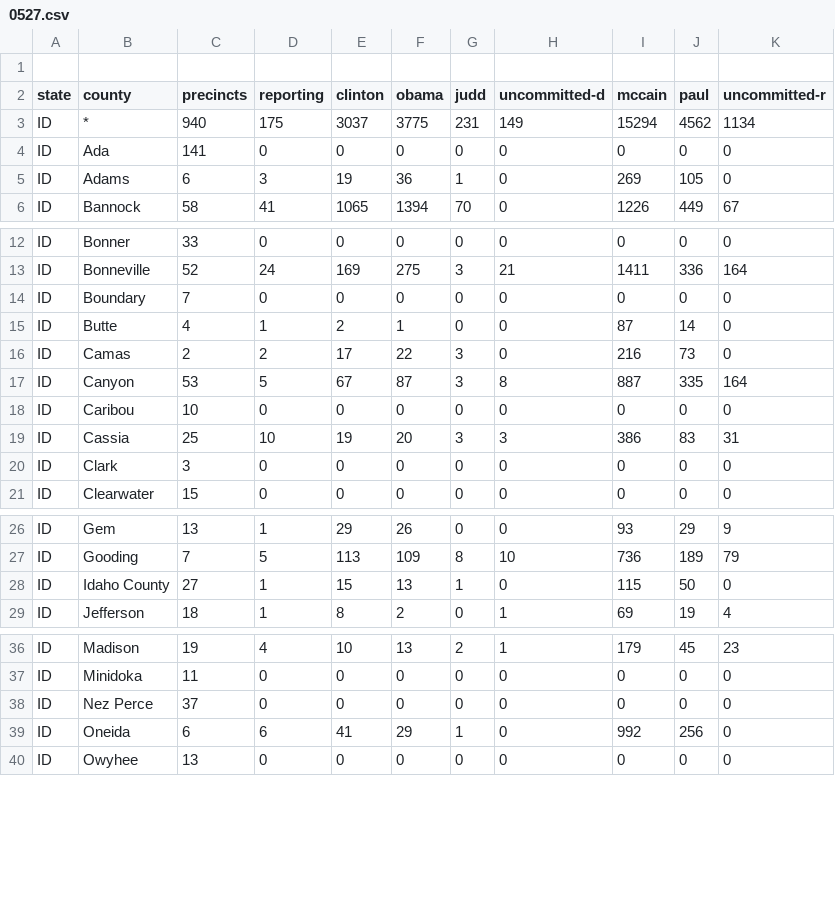
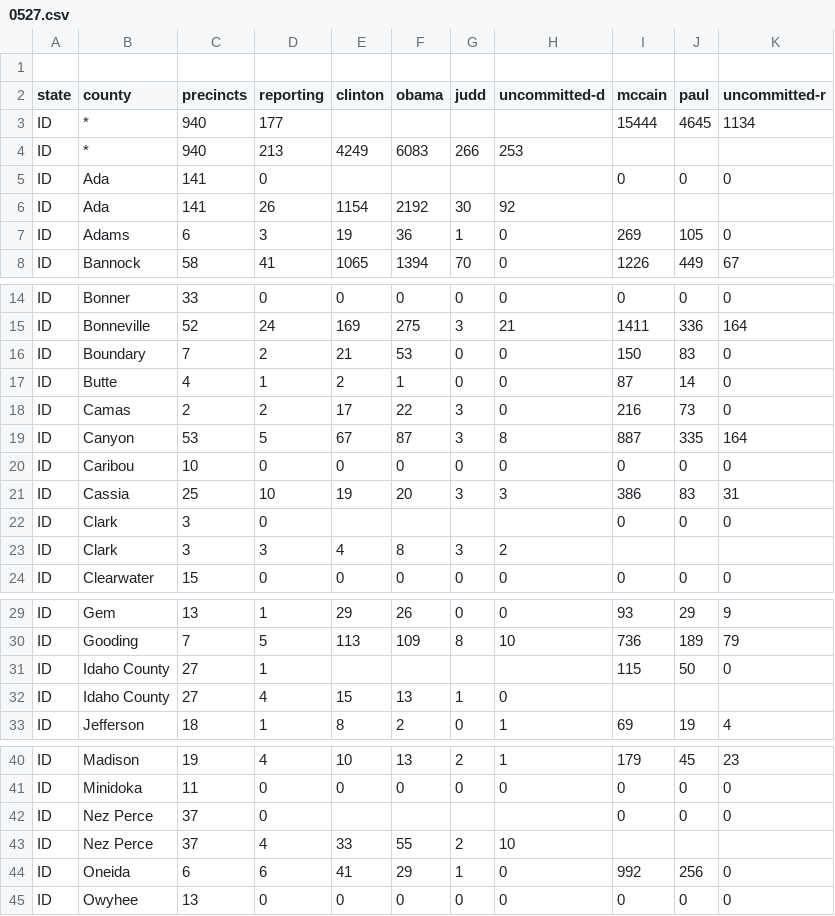
Before and after one commit to geary/primary-maps-2008-data, a CSV file: votes/0527.csv, drawn as a sheet; only a part is shown, gaps mark what is left out.

Commit message:
Vote update

```diff
--- a/votes/0527.csv
+++ b/votes/0527.csv
@@ -2,4 +2,6 @@
 state,county,precincts,reporting,clinton,obama,judd,uncommitted-d,mccain,paul,uncommitted-r
-ID,*,940,175,3037,3775,231,149,15294,4562,1134
-ID,Ada,141,0,0,0,0,0,0,0,0
+ID,*,940,177,,,,,15444,4645,1134
+ID,*,940,213,4249,6083,266,253,,,
+ID,Ada,141,0,,,,,0,0,0
+ID,Ada,141,26,1154,2192,30,92,,,
 ID,Adams,6,3,19,36,1,0,269,105,0
@@ -13,3 +15,3 @@ ID,Bonner,33,0,0,0,0,0,0,0,0
 ID,Bonneville,52,24,169,275,3,21,1411,336,164
-ID,Boundary,7,0,0,0,0,0,0,0,0
+ID,Boundary,7,2,21,53,0,0,150,83,0
 ID,Butte,4,1,2,1,0,0,87,14,0
@@ -19,3 +21,4 @@ ID,Caribou,10,0,0,0,0,0,0,0,0
 ID,Cassia,25,10,19,20,3,3,386,83,31
-ID,Clark,3,0,0,0,0,0,0,0,0
+ID,Clark,3,0,,,,,0,0,0
+ID,Clark,3,3,4,8,3,2,,,
 ID,Clearwater,15,0,0,0,0,0,0,0,0
@@ -27,3 +30,4 @@ ID,Gem,13,1,29,26,0,0,93,29,9
 ID,Gooding,7,5,113,109,8,10,736,189,79
-ID,Idaho County,27,1,15,13,1,0,115,50,0
+ID,Idaho County,27,1,,,,,115,50,0
+ID,Idaho County,27,4,15,13,1,0,,,
 ID,Jefferson,18,1,8,2,0,1,69,19,4
@@ -37,3 +41,4 @@ ID,Madison,19,4,10,13,2,1,179,45,23
 ID,Minidoka,11,0,0,0,0,0,0,0,0
-ID,Nez Perce,37,0,0,0,0,0,0,0,0
+ID,Nez Perce,37,0,,,,,0,0,0
+ID,Nez Perce,37,4,33,55,2,10,,,
 ID,Oneida,6,6,41,29,1,0,992,256,0
```
Also changed, not shown: 4 other files.
